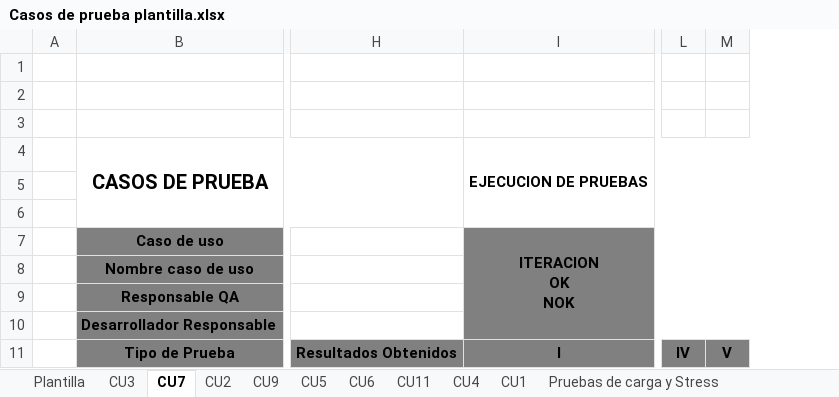
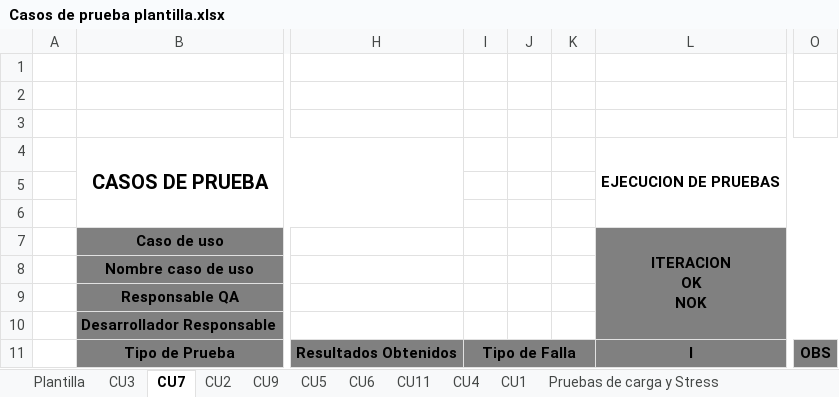
Before and after one commit to cristianpazu/Proyecto-Sanambiente, an Excel workbook: Documentos proyecto San Ambiente/Fase2/Casos de Prueba/Casos de prueba plantilla.xlsx, sheet CU7, drawn as a sheet; only a part is shown, gaps mark what is left out; values as stored, in another font and other column widths than the file's, no borders; removed rows and columns are numbered as before the commit, all else as after; the diff covers the shown part only; the diff names each change by its address in the sheet, - before the commit and + after, or states it on an @@ line.

```diff
--- a/Documentos proyecto San Ambiente/Fase2/Casos de Prueba/Casos de prueba plantilla.xlsx (sheet CU7)
+++ b/Documentos proyecto San Ambiente/Fase2/Casos de Prueba/Casos de prueba plantilla.xlsx (sheet CU7)
+column I, row 11: Tipo de Falla
+column J, empty
+column K, empty
-column L, row 11: IV
-column M, row 11: V
+column O, row 11: OBS
```
Also changed, not shown: 9 edited cells and cell formats elsewhere in this sheet, sheet CU3.
